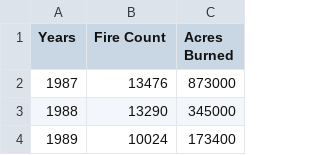
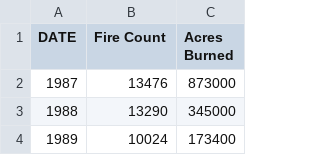
Before and after one commit to hgarland772/Data_analyitcs-, a CSV file: California_wildfires3.csv, drawn as a sheet; only a part is shown.

Commit message:
Add files via upload

```diff
--- a/California_wildfires3.csv
+++ b/California_wildfires3.csv
@@ -1,2 +1,2 @@
-Years,Fire Count,Acres Burned
+DATE,Fire Count,Acres Burned
 1987,13476,873000
```
